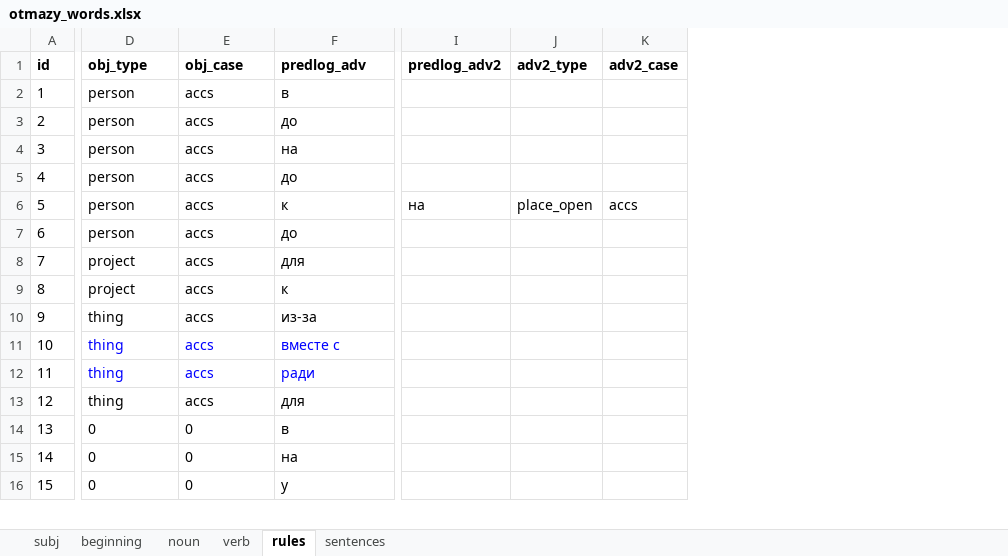
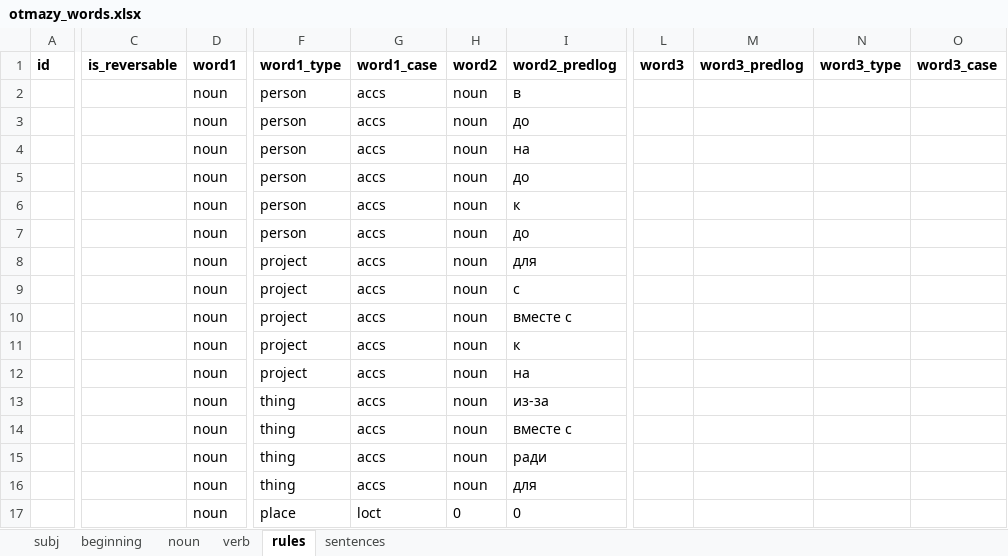
Before and after one commit to dartungar/otmazy-bot, an Excel workbook: otmazy_words.xlsx, sheet rules, drawn as a sheet; only a part is shown, gaps mark what is left out; values as stored, in another font and other column widths than the file's, no borders; charts and pictures and conditional formats not drawn; removed rows and columns are numbered as before the commit, all else as after; rows hold the shown columns only; the diff covers the shown part only; the diff names each change by its address in the sheet, - before the commit and + after, or states it on an @@ line.

Commit message:
rework of construct.py based on rules

```diff
--- a/otmazy_words.xlsx (sheet rules)
+++ b/otmazy_words.xlsx (sheet rules)
+column C (is_reversable), empty
+column D (word1), rows 2-8: all noun; row 11: noun; rows 13-16: all noun
+column H (word2), rows 2-8: all noun; row 11: noun; rows 13-16: all noun
-column I (predlog_adv2), row 6: на
-column J (adv2_type), row 6: place_open
-column K (adv2_case), row 6: accs
+column L (word3), empty
+column M (word3_predlog), empty
+column N (word3_type), empty
+column O (word3_case), empty
-F1: obj_type
+F1: word1_type
-G1: obj_case
+G1: word1_case
-I1: predlog_adv
+I1: word2_predlog
-A2 (id): 1
+A2 (id): (empty)
-A3 (id): 2
+A3 (id): (empty)
-A4 (id): 3
+A4 (id): (empty)
-A5 (id): 4
+A5 (id): (empty)
-A6 (id): 5
+A6 (id): (empty)
-A7 (id): 6
+A7 (id): (empty)
-A8 (id): 7
+A8 (id): (empty)
+row 9:  |  | noun | project | accs | noun | c
+row 10:  |  | noun | project | accs | noun | вместе с
-A11 (id): 8
+A11 (id): (empty)
+row 12:  |  | noun | project | accs | noun | на
-A13 (id): 9
+A13 (id): (empty)
-A14 (id): 10
+A14 (id): (empty)
-F14:G15 text colour: #0000FF
+F14:G15 text colour: black
-I14:I15 text colour: #0000FF
+I14:I15 text colour: black
-A15 (id): 11
+A15 (id): (empty)
-A16 (id): 12
+A16 (id): (empty)
-row 14: 13 | 0 | 0 | в
-row 15: 14 | 0 | 0 | на
-row 16: 15 | 0 | 0 | у
+row 17:  |  | noun | place | loct | 0 | 0
```
Also changed, not shown: other rows of this sheet, sheet noun, 4 other files.
